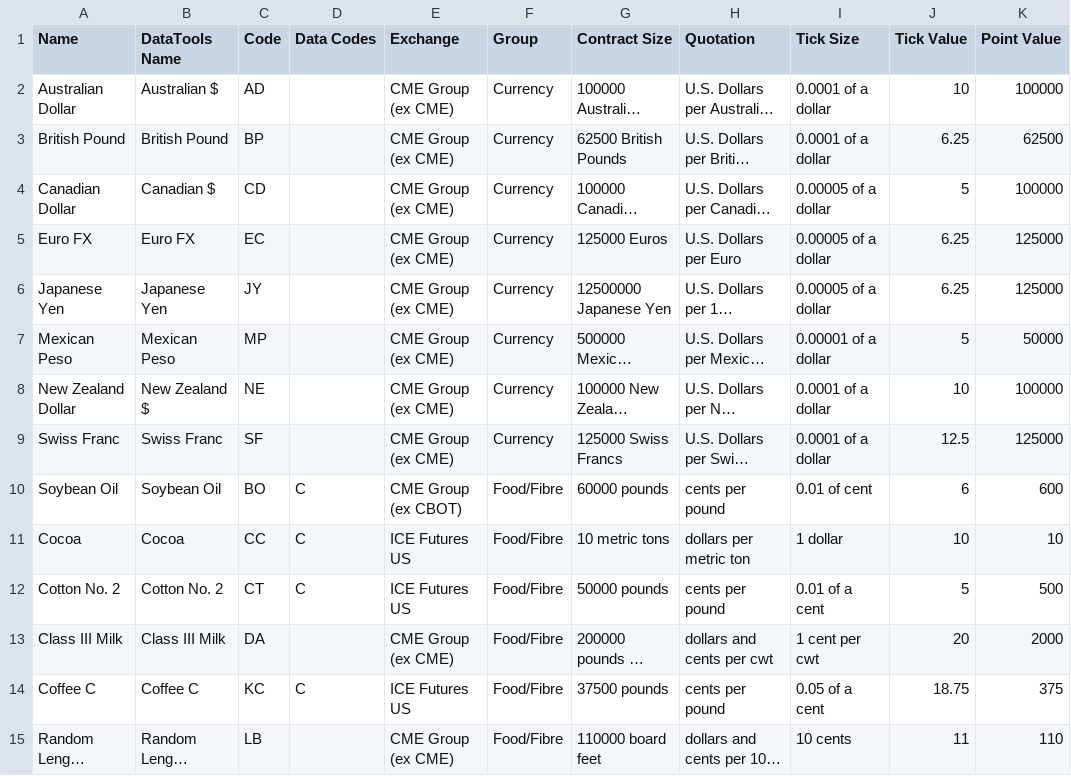
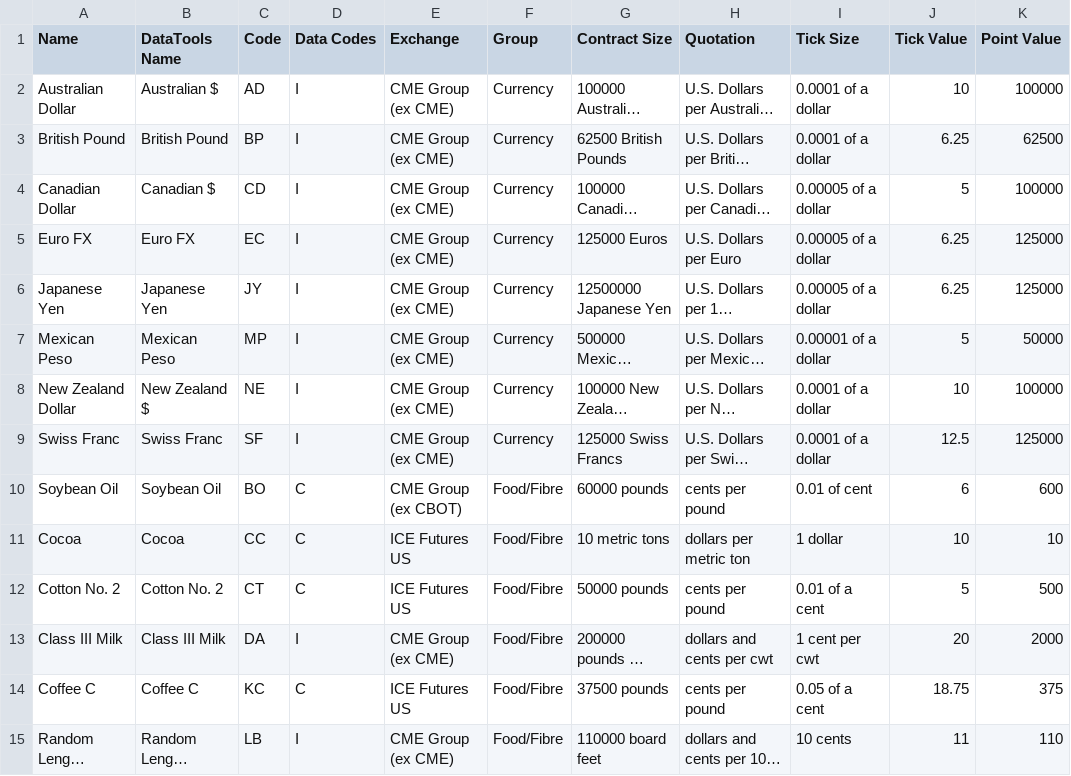
Before and after one commit to alesveselka/Q, a CSV file: data/norgate/market.csv, drawn as a sheet; only a part is shown; long unchanged cells end in …; the diff covers the shown part only; the diff names each change by its address in the sheet, - before the commit and + after, or states it on an @@ line.

Commit message:
Add data codes to market static data

```diff
--- a/data/norgate/market.csv
+++ b/data/norgate/market.csv
-D2:D9 (Data Codes): (empty)
+D2:D9 (Data Codes): I
-D13 (Data Codes): (empty)
+D13 (Data Codes): I
-D15 (Data Codes): (empty)
+D15 (Data Codes): I
```
Also changed, not shown: 67 edited cells elsewhere in this file.
